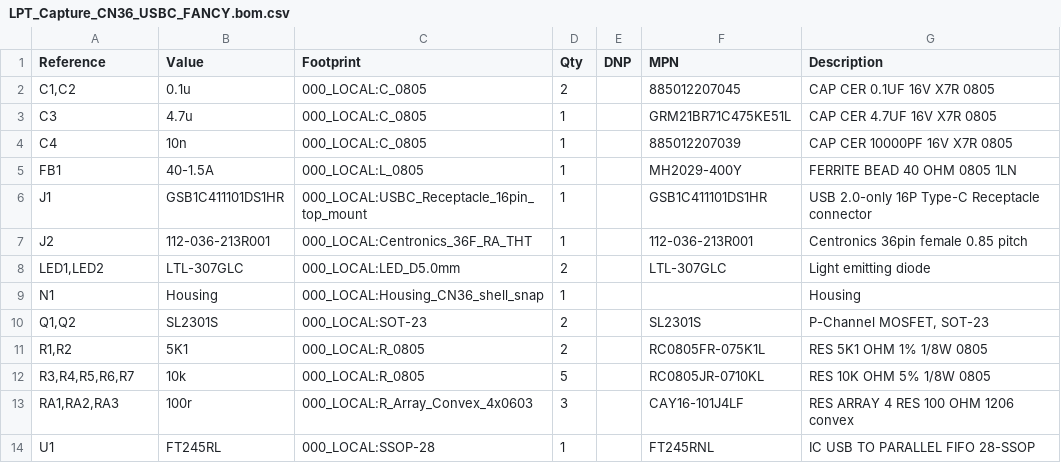
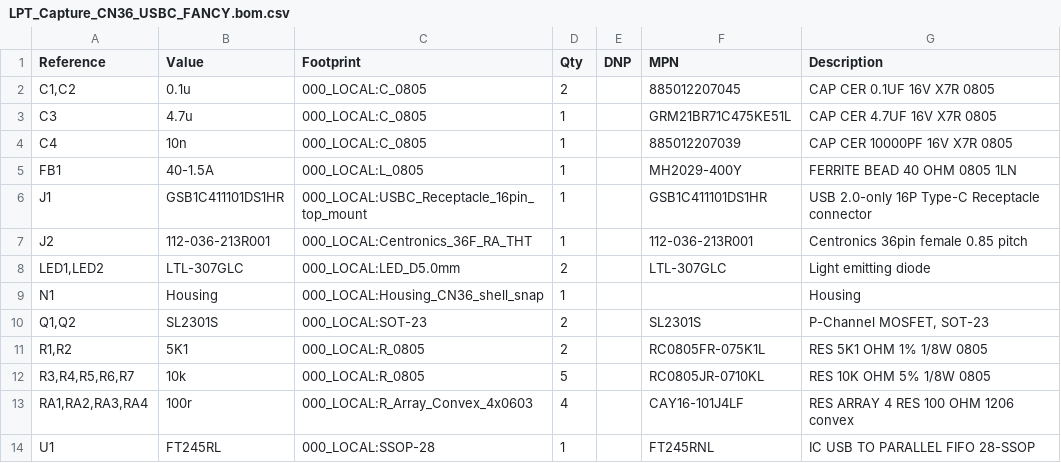
Before and after one commit to bkw777/LPT_Capture, a CSV file: PCB/out/LPT_Capture_CN36_USBC_FANCY.bom.csv, drawn as a sheet.

```diff
--- a/PCB/out/LPT_Capture_CN36_USBC_FANCY.bom.csv
+++ b/PCB/out/LPT_Capture_CN36_USBC_FANCY.bom.csv
@@ -12,3 +12,3 @@
 "R3,R4,R5,R6,R7","10k","000_LOCAL:R_0805","5","","RC0805JR-0710KL","RES 10K OHM 5% 1/8W 0805"
-"RA1,RA2,RA3","100r","000_LOCAL:R_Array_Convex_4x0603","3","","CAY16-101J4LF","RES ARRAY 4 RES 100 OHM 1206 convex"
+"RA1,RA2,RA3,RA4","100r","000_LOCAL:R_Array_Convex_4x0603","4","","CAY16-101J4LF","RES ARRAY 4 RES 100 OHM 1206 convex"
 "U1","FT245RL","000_LOCAL:SSOP-28","1","","FT245RNL","IC USB TO PARALLEL FIFO 28-SSOP"
```
Also changed, not shown: 19 other files.
